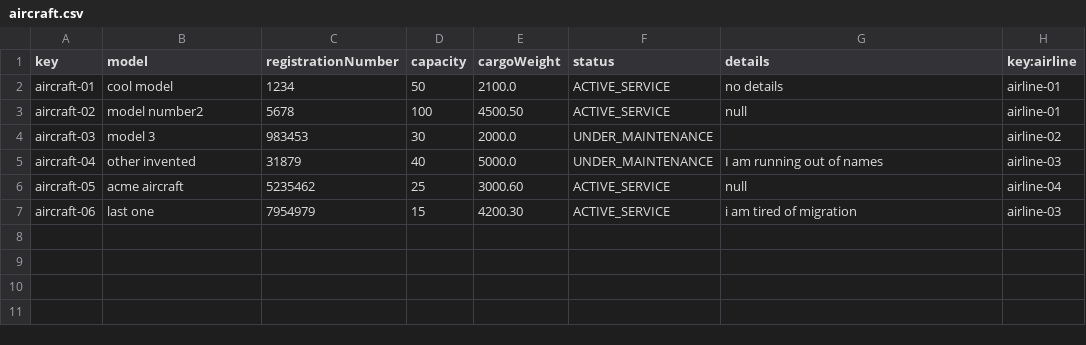
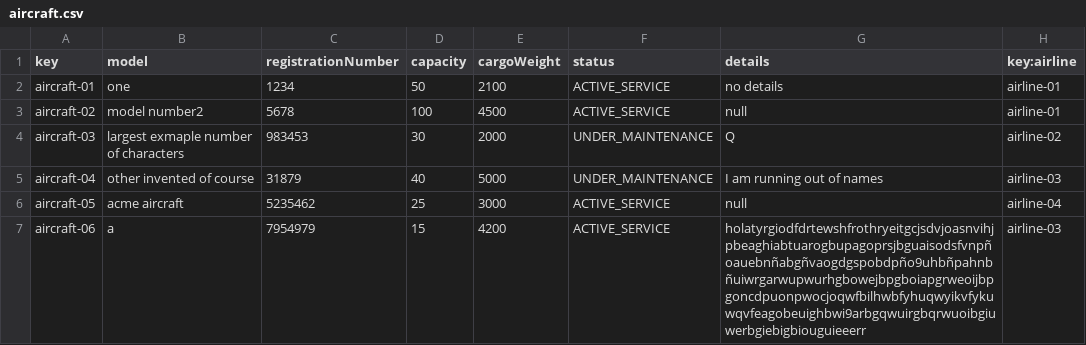
Before and after one commit to Manuelgithuv/Acme-ANS-C2, a CSV file: src/main/resources/WEB-INF/data/sample/aircraft.csv, drawn as a sheet.

```diff
--- a/src/main/resources/WEB-INF/data/sample/aircraft.csv
+++ b/src/main/resources/WEB-INF/data/sample/aircraft.csv
@@ -1,7 +1,7 @@
 key,model,registrationNumber,capacity,cargoWeight,status,details,key:airline
-aircraft-01,cool model,1234,50,2100.0,ACTIVE_SERVICE,no details,airline-01
-aircraft-02,model number2,5678,100,4500.50,ACTIVE_SERVICE,null,airline-01
-aircraft-03,model 3,983453,30,2000.0,UNDER_MAINTENANCE,,airline-02
-aircraft-04,other invented,31879,40,5000.0,UNDER_MAINTENANCE,I am running out of names,airline-03
-aircraft-05,acme aircraft,5235462,25,3000.60,ACTIVE_SERVICE,null,airline-04
-aircraft-06,last one,7954979,15,4200.30,ACTIVE_SERVICE,i am tired of migration,airline-03
+aircraft-01,one,1234,50,2100,ACTIVE_SERVICE,no details,airline-01
+aircraft-02,model number2,5678,100,4500,ACTIVE_SERVICE,null,airline-01
+aircraft-03,largest exmaple number of characters,983453,30,2000,UNDER_MAINTENANCE,Q,airline-02
+aircraft-04,other invented of course,31879,40,5000,UNDER_MAINTENANCE,I am running out of names,airline-03
+aircraft-05,acme aircraft,5235462,25,3000,ACTIVE_SERVICE,null,airline-04
+aircraft-06,a,7954979,15,4200,ACTIVE_SERVICE,holatyrgiodfdrtewshfrothryeitgcjsdvjoasnvihjpbeaghiabtuarogbupagoprsjbguaisodsfvnpñoauebnñabgñvaogdgspobdpño9uhbñpahnbñuiwrgarwupwurhgbowejbpgboiapgrweoijbpgoncdpuonpwocjoqwfbilhwbfyhuqwyikvfykuwqvfeagobeuighbwi9arbgqwuirgbqrwuoibgiuwerbgiebigbiouguieeerr,airline-03
```
Also changed, not shown: src/main/resources/WEB-INF/data/sample/airline.csv, src/main/resources/WEB-INF/data/sample/airport.csv, 12 other files.
